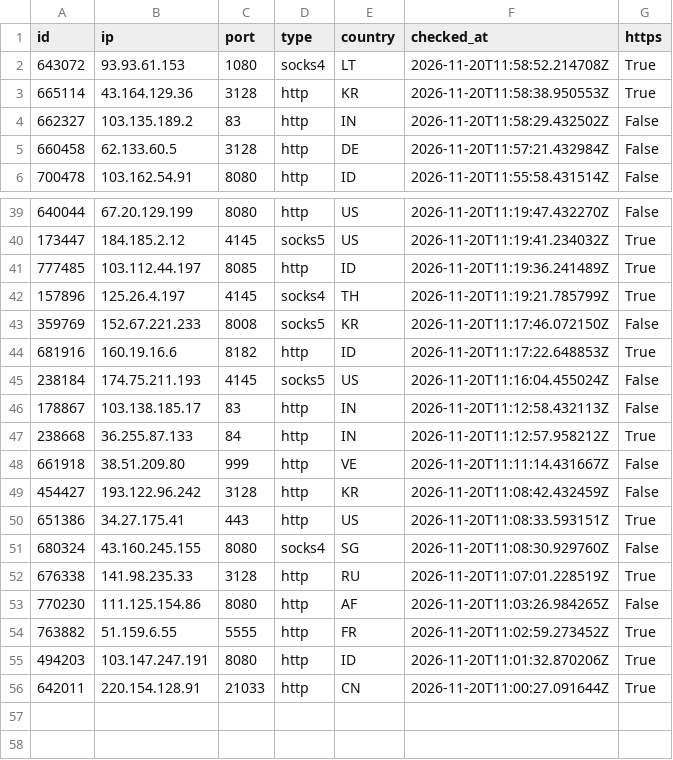
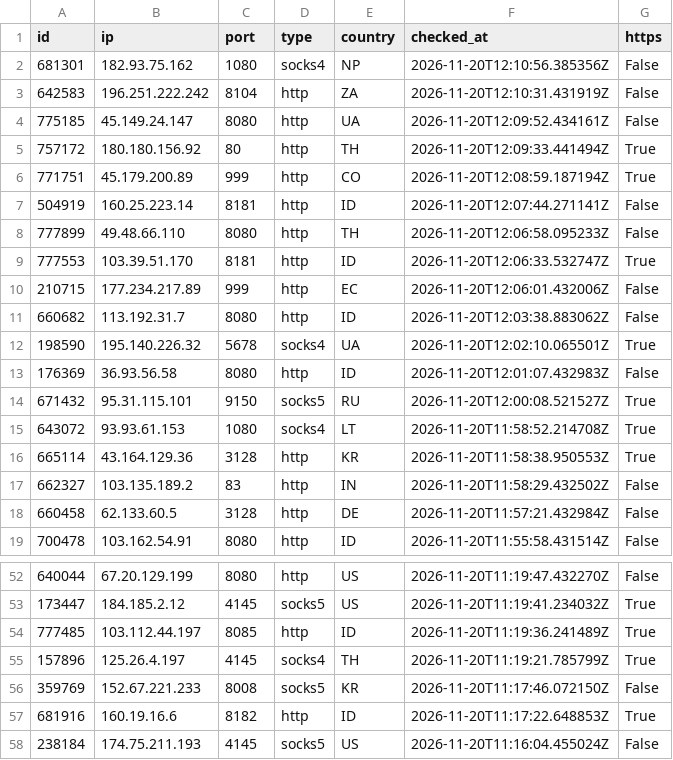
Before and after one commit to ShipHappensBro/Proxy-list, a CSV file: proxies.csv, drawn as a sheet; only a part is shown, gaps mark what is left out.

Commit message:
Update: 57 proxies | 2026-11-20 12:15:06.803022+00:00

```diff
--- a/proxies.csv
+++ b/proxies.csv
@@ -1,2 +1,15 @@
 id,ip,port,type,country,checked_at,https
+681301,182.93.75.162,1080,socks4,NP,2026-11-20T12:10:56.385356Z,False
+642583,196.251.222.242,8104,http,ZA,2026-11-20T12:10:31.431919Z,False
+775185,45.149.24.147,8080,http,UA,2026-11-20T12:09:52.434161Z,False
+757172,180.180.156.92,80,http,TH,2026-11-20T12:09:33.441494Z,True
+771751,45.179.200.89,999,http,CO,2026-11-20T12:08:59.187194Z,True
+504919,160.25.223.14,8181,http,ID,2026-11-20T12:07:44.271141Z,False
+777899,49.48.66.110,8080,http,TH,2026-11-20T12:06:58.095233Z,False
+777553,103.39.51.170,8181,http,ID,2026-11-20T12:06:33.532747Z,True
+210715,177.234.217.89,999,http,EC,2026-11-20T12:06:01.432006Z,False
+660682,113.192.31.7,8080,http,ID,2026-11-20T12:03:38.883062Z,False
+198590,195.140.226.32,5678,socks4,UA,2026-11-20T12:02:10.065501Z,True
+176369,36.93.56.58,8080,http,ID,2026-11-20T12:01:07.432983Z,False
+671432,95.31.115.101,9150,socks5,RU,2026-11-20T12:00:08.521527Z,True
 643072,93.93.61.153,1080,socks4,LT,2026-11-20T11:58:52.214708Z,True
@@ -45,12 +58 @@
 238184,174.75.211.193,4145,socks5,US,2026-11-20T11:16:04.455024Z,False
-178867,103.138.185.17,83,http,IN,2026-11-20T11:12:58.432113Z,False
-238668,36.255.87.133,84,http,IN,2026-11-20T11:12:57.958212Z,True
-661918,38.51.209.80,999,http,VE,2026-11-20T11:11:14.431667Z,False
-454427,193.122.96.242,3128,http,KR,2026-11-20T11:08:42.432459Z,False
-651386,34.27.175.41,443,http,US,2026-11-20T11:08:33.593151Z,True
-680324,43.160.245.155,8080,socks4,SG,2026-11-20T11:08:30.929760Z,False
-676338,141.98.235.33,3128,http,RU,2026-11-20T11:07:01.228519Z,True
-770230,111.125.154.86,8080,http,AF,2026-11-20T11:03:26.984265Z,False
-763882,51.159.6.55,5555,http,FR,2026-11-20T11:02:59.273452Z,True
-494203,103.147.247.191,8080,http,ID,2026-11-20T11:01:32.870206Z,True
-642011,220.154.128.91,21033,http,CN,2026-11-20T11:00:27.091644Z,True
```
Also changed, not shown: 6 other files.
